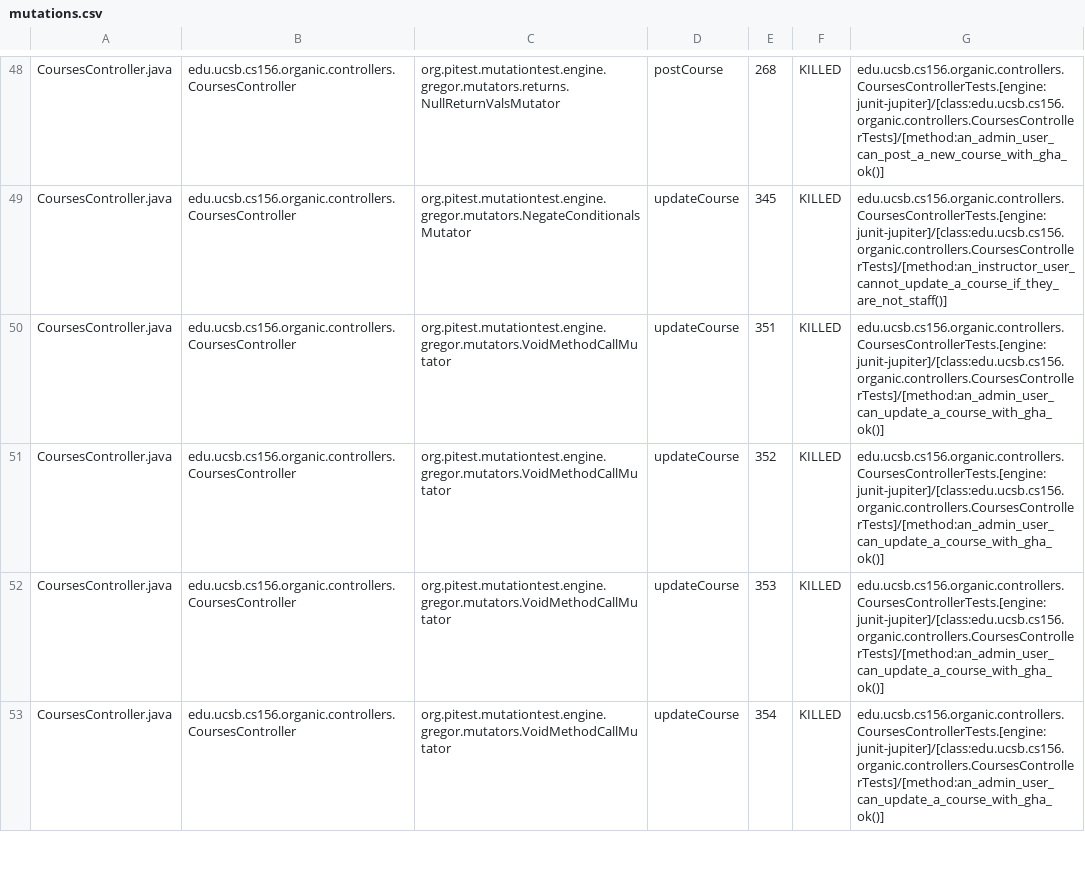
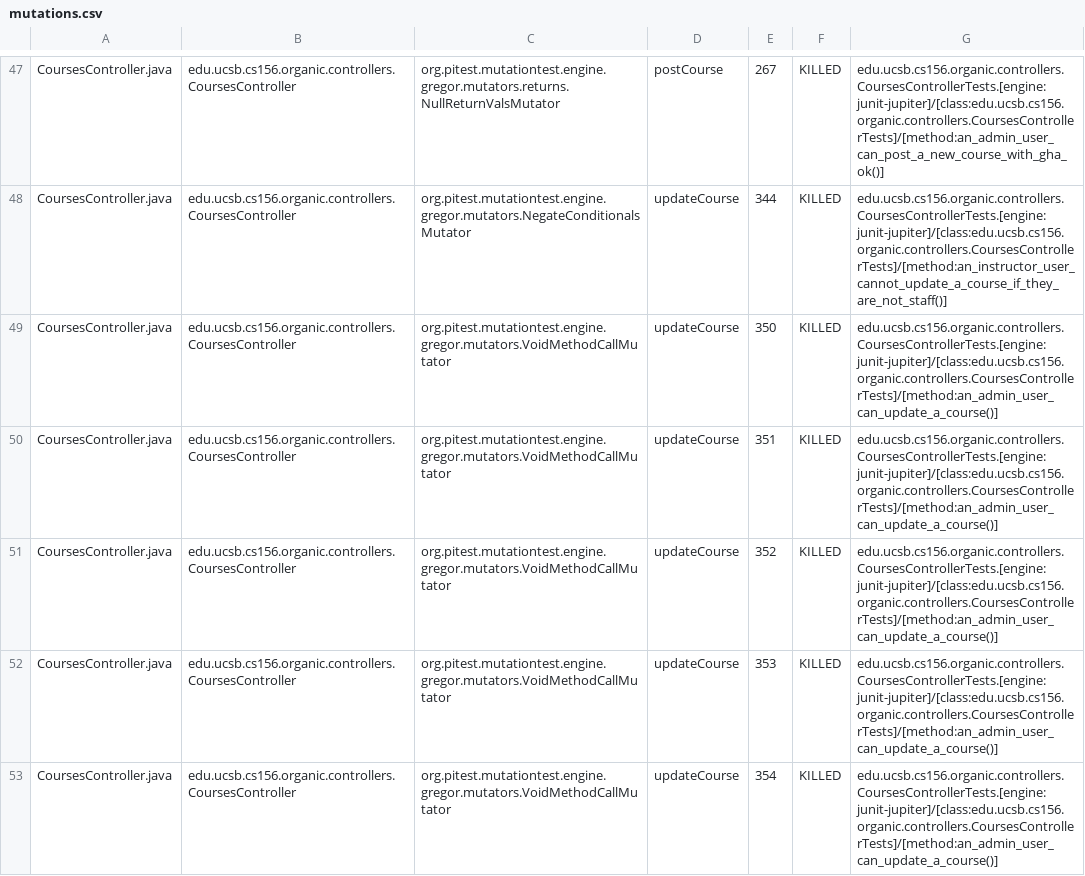
Before and after one commit to ucsb-cs156-s24/proj-organic-s24-5pm-3, a CSV file: prs/46/pitest/mutations.csv, drawn as a sheet; only a part is shown, gaps mark what is left out; addresses are those after the commit; the diff covers the shown part only; the diff names each change by its address in the sheet, - before the commit and + after, or states it on an @@ line.

Commit message:
Deploying to gh-pages from @ ucsb-cs156-s24/proj-organic-s24-5pm-3@54463dbd9bf8385500324e4fb80e3e060fe06478 🚀

```diff
--- a/prs/46/pitest/mutations.csv
+++ b/prs/46/pitest/mutations.csv
-E47: 268
+E47: 267
-E48: 345
+E48: 344
+row 49: CoursesController.java | edu.ucsb.cs156.organic.controllers.CoursesController | org.pitest.mutationtest.engine.gregor.mutators.VoidMethodCallMutator | updateCourse | 350 | KILLED | edu.ucsb.cs156.organic.controllers.CoursesControllerTests.[engine:junit-jupiter]/[class:edu.ucsb.cs156.organic.controllers.CoursesControllerTests]/[method:an_admin_user_can_update_a_course()]
-G50:G53: edu.ucsb.cs156.organic.controllers.CoursesControllerTests.[engine:junit-jupiter]/[class:edu.ucsb.cs156.organic.controllers.CoursesControllerTests]/[method:an_admin_user_can_update_a_course_with_gha_ok()]
+G50:G53: edu.ucsb.cs156.organic.controllers.CoursesControllerTests.[engine:junit-jupiter]/[class:edu.ucsb.cs156.organic.controllers.CoursesControllerTests]/[method:an_admin_user_can_update_a_course()]
```
Also changed, not shown: 1 added row, 3 removed rows and 58 edited cells elsewhere in this file, 19 other files.
